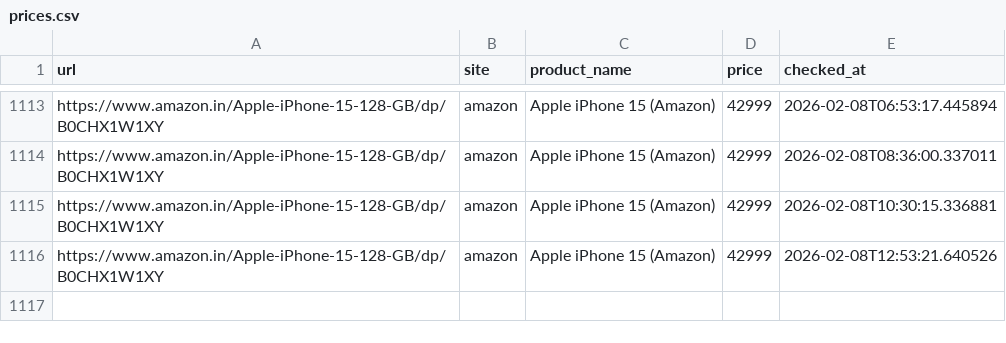
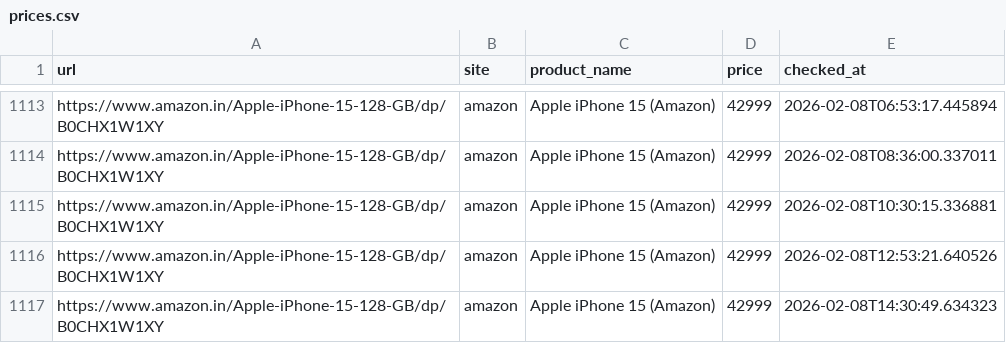
Before and after one commit to abhiramiramadas/Pricehistory, a CSV file: prices.csv, drawn as a sheet; only a part is shown, gaps mark what is left out.

```diff
--- a/prices.csv
+++ b/prices.csv
@@ -1116 +1116,2 @@ https://www.amazon.in/Apple-iPhone-15-128-GB/dp/B0CHX1W1XY,amazon,Apple iPhone 1
 https://www.amazon.in/Apple-iPhone-15-128-GB/dp/B0CHX1W1XY,amazon,Apple iPhone 15 (Amazon),42999,2026-02-08T12:53:21.640526
+https://www.amazon.in/Apple-iPhone-15-128-GB/dp/B0CHX1W1XY,amazon,Apple iPhone 15 (Amazon),42999,2026-02-08T14:30:49.634323
```
Also changed, not shown: 2 other files.
